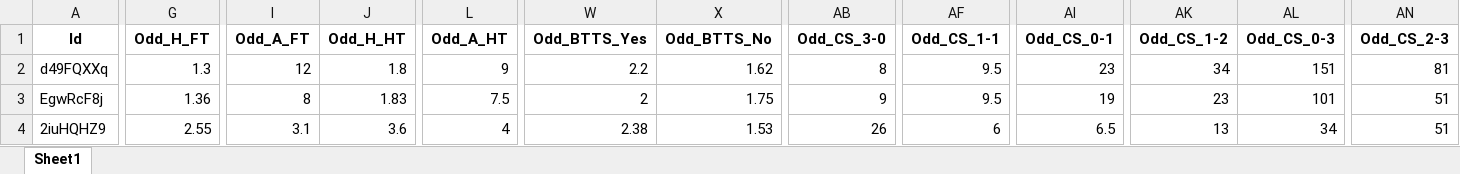
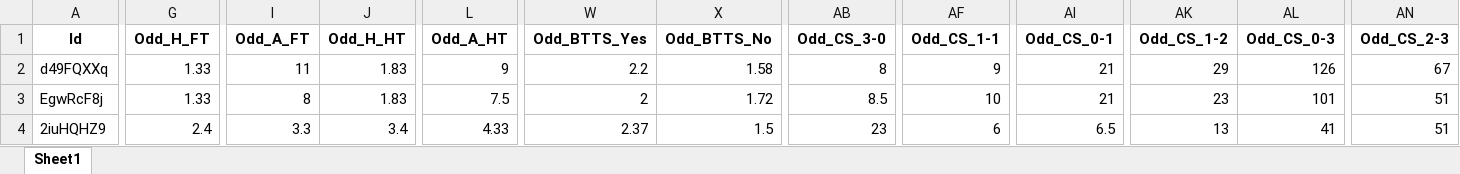
Before and after one commit to mtprado88/jogos_full, an Excel workbook: Jogos_da_Semana_FlashScore_2025-03-03.xlsx, sheet Sheet1, drawn as a sheet; only a part is shown, gaps mark what is left out; values as stored, in another font and other column widths than the file's, no borders; the diff covers the shown part only; the diff names each change by its address in the sheet, - before the commit and + after, or states it on an @@ line.

Commit message:
Atualizando o arquivo XLSX

```diff
--- a/Jogos_da_Semana_FlashScore_2025-03-03.xlsx (sheet Sheet1)
+++ b/Jogos_da_Semana_FlashScore_2025-03-03.xlsx (sheet Sheet1)
-G2 (Odd_H_FT): 1.3
+G2 (Odd_H_FT): 1.33
-I2 (Odd_A_FT): 12
+I2 (Odd_A_FT): 11
-J2 (Odd_H_HT): 1.8
+J2 (Odd_H_HT): 1.83
-X2 (Odd_BTTS_No): 1.62
+X2 (Odd_BTTS_No): 1.58
-AF2 (Odd_CS_1-1): 9.5
+AF2 (Odd_CS_1-1): 9
-AI2 (Odd_CS_0-1): 23
+AI2 (Odd_CS_0-1): 21
-AK2 (Odd_CS_1-2): 34
+AK2 (Odd_CS_1-2): 29
-AL2 (Odd_CS_0-3): 151
+AL2 (Odd_CS_0-3): 126
-AN2 (Odd_CS_2-3): 81
+AN2 (Odd_CS_2-3): 67
-G3 (Odd_H_FT): 1.36
+G3 (Odd_H_FT): 1.33
-X3 (Odd_BTTS_No): 1.75
+X3 (Odd_BTTS_No): 1.72
-AB3 (Odd_CS_3-0): 9
+AB3 (Odd_CS_3-0): 8.5
-AF3 (Odd_CS_1-1): 9.5
+AF3 (Odd_CS_1-1): 10
-AI3 (Odd_CS_0-1): 19
+AI3 (Odd_CS_0-1): 21
-G4 (Odd_H_FT): 2.55
+G4 (Odd_H_FT): 2.4
-I4 (Odd_A_FT): 3.1
+I4 (Odd_A_FT): 3.3
-J4 (Odd_H_HT): 3.6
+J4 (Odd_H_HT): 3.4
-L4 (Odd_A_HT): 4
+L4 (Odd_A_HT): 4.33
-W4 (Odd_BTTS_Yes): 2.38
+W4 (Odd_BTTS_Yes): 2.37
-X4 (Odd_BTTS_No): 1.53
+X4 (Odd_BTTS_No): 1.5
-AB4 (Odd_CS_3-0): 26
+AB4 (Odd_CS_3-0): 23
-AL4 (Odd_CS_0-3): 34
+AL4 (Odd_CS_0-3): 41
```
Also changed, not shown: 353 edited cells elsewhere in this sheet.
